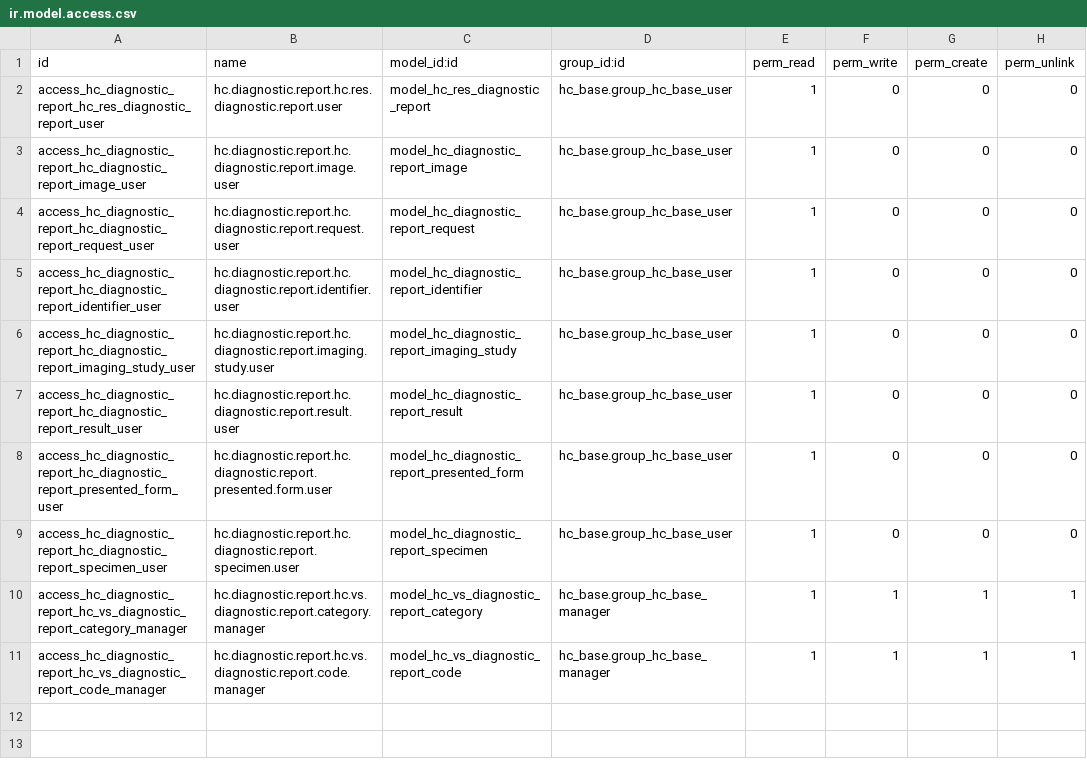
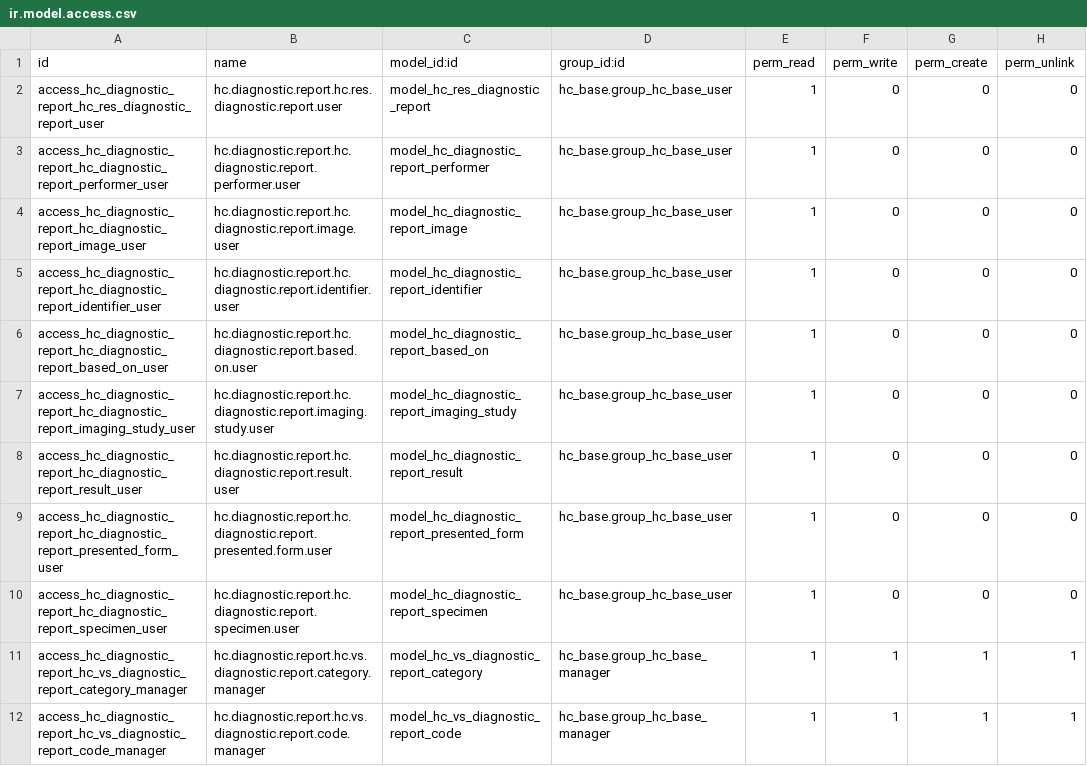
Before and after one commit to LasLabs/odoo-fhir, a CSV file: addons/hc_diagnostic_report/security/ir.model.access.csv, drawn as a sheet.

```diff
--- a/addons/hc_diagnostic_report/security/ir.model.access.csv
+++ b/addons/hc_diagnostic_report/security/ir.model.access.csv
@@ -2,5 +2,6 @@ id,name,model_id:id,group_id:id,perm_read,perm_write,perm_create,perm_unlink
 access_hc_diagnostic_report_hc_res_diagnostic_report_user,hc.diagnostic.report.hc.res.diagnostic.report.user,model_hc_res_diagnostic_report,hc_base.group_hc_base_user,1,0,0,0
+access_hc_diagnostic_report_hc_diagnostic_report_performer_user,hc.diagnostic.report.hc.diagnostic.report.performer.user,model_hc_diagnostic_report_performer,hc_base.group_hc_base_user,1,0,0,0
 access_hc_diagnostic_report_hc_diagnostic_report_image_user,hc.diagnostic.report.hc.diagnostic.report.image.user,model_hc_diagnostic_report_image,hc_base.group_hc_base_user,1,0,0,0
-access_hc_diagnostic_report_hc_diagnostic_report_request_user,hc.diagnostic.report.hc.diagnostic.report.request.user,model_hc_diagnostic_report_request,hc_base.group_hc_base_user,1,0,0,0
 access_hc_diagnostic_report_hc_diagnostic_report_identifier_user,hc.diagnostic.report.hc.diagnostic.report.identifier.user,model_hc_diagnostic_report_identifier,hc_base.group_hc_base_user,1,0,0,0
+access_hc_diagnostic_report_hc_diagnostic_report_based_on_user,hc.diagnostic.report.hc.diagnostic.report.based.on.user,model_hc_diagnostic_report_based_on,hc_base.group_hc_base_user,1,0,0,0
 access_hc_diagnostic_report_hc_diagnostic_report_imaging_study_user,hc.diagnostic.report.hc.diagnostic.report.imaging.study.user,model_hc_diagnostic_report_imaging_study,hc_base.group_hc_base_user,1,0,0,0
```
Also changed, not shown: 17 other files.
